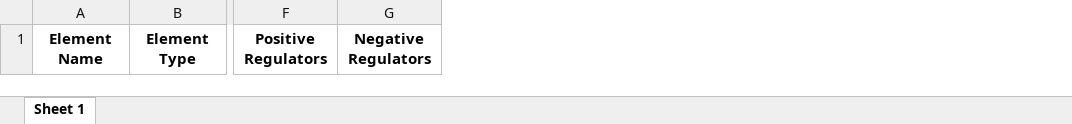
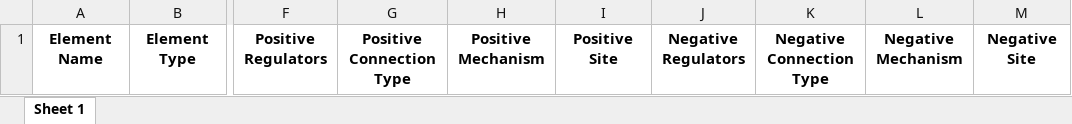
Before and after one commit to pitt-miskov-zivanov-lab/BioRECIPE, an Excel workbook: examples/templates/biorecipes_dynamic_basic.xlsx, sheet Sheet 1, drawn as a sheet; only a part is shown, gaps mark what is left out; values as stored, in another font and other column widths than the file's, no borders; the diff names each change by its address in the sheet, - before the commit and + after, or states it on an @@ line.

```diff
--- a/examples/templates/biorecipes_dynamic_basic.xlsx (sheet Sheet 1)
+++ b/examples/templates/biorecipes_dynamic_basic.xlsx (sheet Sheet 1)
+column G, row 1: Positive Connection Type
+column H, row 1: Positive Mechanism
+column I, row 1: Positive Site
+column K, row 1: Negative Connection Type
+column L, row 1: Negative Mechanism
+column M, row 1: Negative Site
```
Also changed, not shown: examples/models/RAS_biorecipes_dynamic_basic.xlsx, examples/models/RAS_biorecipes_scenario_basic.xlsx, 6 other files.
